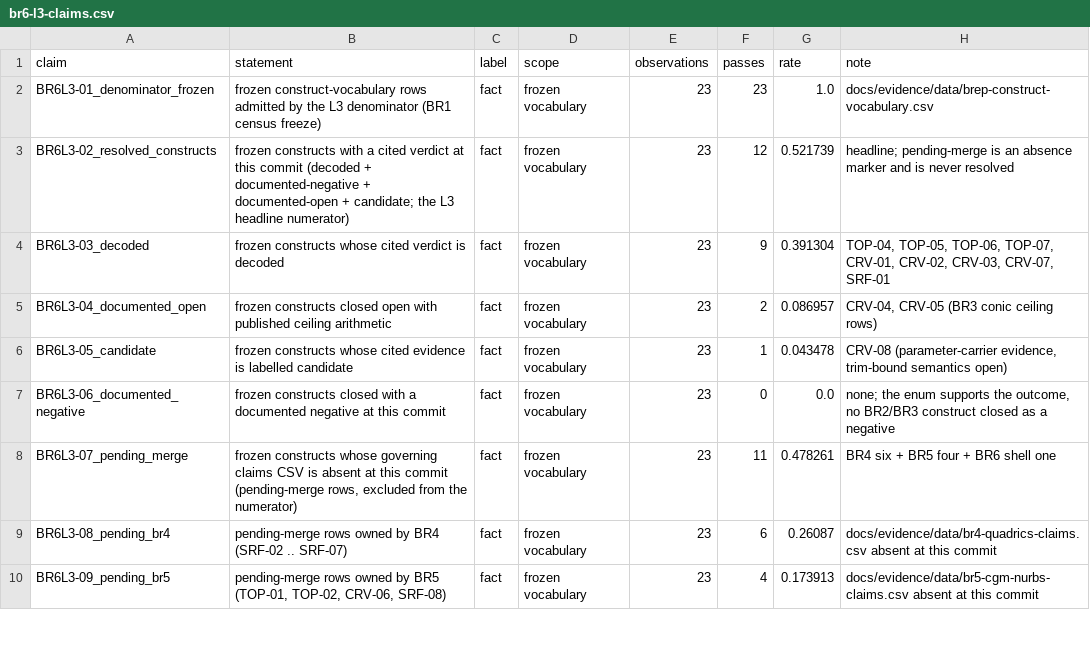
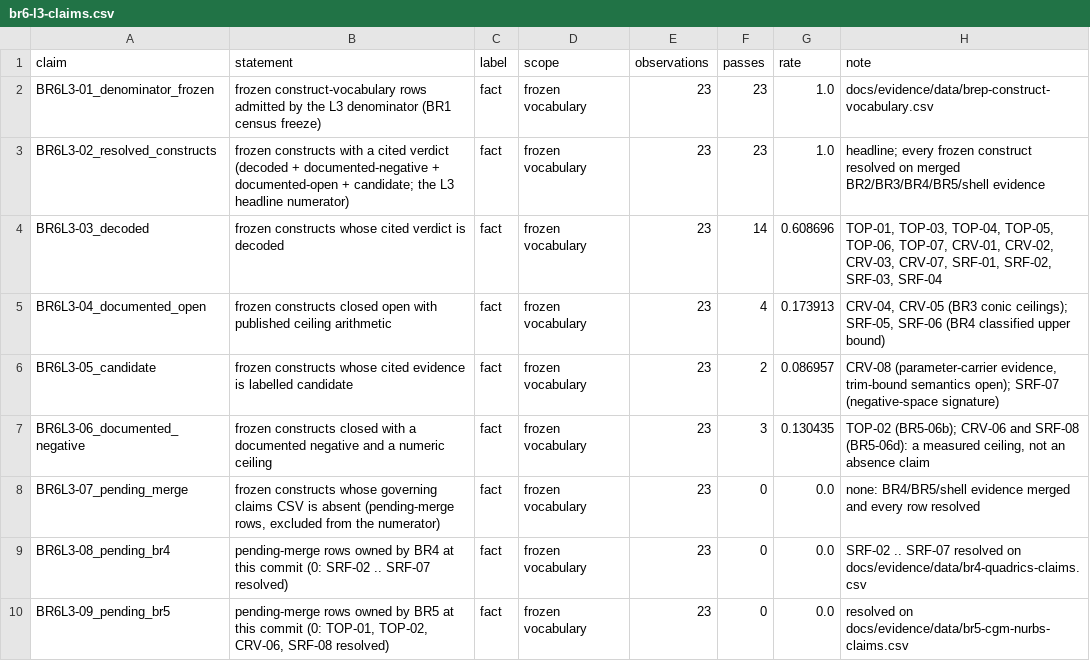
Before and after one commit to MadManJohnSmith/catpart-parser, a CSV file: docs/evidence/data/br6-l3-claims.csv, drawn as a sheet; only a part is shown; the diff covers the shown part only.

Commit message:
feat(fitness): resolve the L3 registry on merged BR4/BR5/shell evidence (Ticket #58)

```diff
--- a/docs/evidence/data/br6-l3-claims.csv
+++ b/docs/evidence/data/br6-l3-claims.csv
@@ -2,9 +2,9 @@ claim,statement,label,scope,observations,passes,rate,note
 BR6L3-01_denominator_frozen,frozen construct-vocabulary rows admitted by the L3 denominator (BR1 census freeze),fact,frozen vocabulary,23,23,1.0,docs/evidence/data/brep-construct-vocabulary.csv
-BR6L3-02_resolved_constructs,frozen constructs with a cited verdict at this commit (decoded + documented-negative + documented-open + candidate; the L3 headline numerator),fact,frozen vocabulary,23,12,0.521739,headline; pending-merge is an absence marker and is never resolved
-BR6L3-03_decoded,frozen constructs whose cited verdict is decoded,fact,frozen vocabulary,23,9,0.391304,"TOP-04, TOP-05, TOP-06, TOP-07, CRV-01, CRV-02, CRV-03, CRV-07, SRF-01"
-BR6L3-04_documented_open,frozen constructs closed open with published ceiling arithmetic,fact,frozen vocabulary,23,2,0.086957,"CRV-04, CRV-05 (BR3 conic ceiling rows)"
-BR6L3-05_candidate,frozen constructs whose cited evidence is labelled candidate,fact,frozen vocabulary,23,1,0.043478,"CRV-08 (parameter-carrier evidence, trim-bound semantics open)"
-BR6L3-06_documented_negative,frozen constructs closed with a documented negative at this commit,fact,frozen vocabulary,23,0,0.0,"none; the enum supports the outcome, no BR2/BR3 construct closed as a negative"
-BR6L3-07_pending_merge,"frozen constructs whose governing claims CSV is absent at this commit (pending-merge rows, excluded from the numerator)",fact,frozen vocabulary,23,11,0.478261,BR4 six + BR5 four + BR6 shell one
-BR6L3-08_pending_br4,pending-merge rows owned by BR4 (SRF-02 .. SRF-07),fact,frozen vocabulary,23,6,0.26087,docs/evidence/data/br4-quadrics-claims.csv absent at this commit
-BR6L3-09_pending_br5,"pending-merge rows owned by BR5 (TOP-01, TOP-02, CRV-06, SRF-08)",fact,frozen vocabulary,23,4,0.173913,docs/evidence/data/br5-cgm-nurbs-claims.csv absent at this commit
+BR6L3-02_resolved_constructs,"frozen constructs with a cited verdict (decoded + documented-negative + documented-open + candidate; the L3 headline numerator)",fact,frozen vocabulary,23,23,1.0,headline; every frozen construct resolved on merged BR2/BR3/BR4/BR5/shell evidence
+BR6L3-03_decoded,frozen constructs whose cited verdict is decoded,fact,frozen vocabulary,23,14,0.608696,"TOP-01, TOP-03, TOP-04, TOP-05, TOP-06, TOP-07, CRV-01, CRV-02, CRV-03, CRV-07, SRF-01, SRF-02, SRF-03, SRF-04"
+BR6L3-04_documented_open,frozen constructs closed open with published ceiling arithmetic,fact,frozen vocabulary,23,4,0.173913,"CRV-04, CRV-05 (BR3 conic ceilings); SRF-05, SRF-06 (BR4 classified upper bound)"
+BR6L3-05_candidate,frozen constructs whose cited evidence is labelled candidate,fact,frozen vocabulary,23,2,0.086957,"CRV-08 (parameter-carrier evidence, trim-bound semantics open); SRF-07 (negative-space signature)"
+BR6L3-06_documented_negative,frozen constructs closed with a documented negative and a numeric ceiling,fact,frozen vocabulary,23,3,0.130435,"TOP-02 (BR5-06b); CRV-06 and SRF-08 (BR5-06d): a measured ceiling, not an absence claim"
+BR6L3-07_pending_merge,"frozen constructs whose governing claims CSV is absent (pending-merge rows, excluded from the numerator)",fact,frozen vocabulary,23,0,0.0,none: BR4/BR5/shell evidence merged and every row resolved
+BR6L3-08_pending_br4,pending-merge rows owned by BR4 at this commit (0: SRF-02 .. SRF-07 resolved),fact,frozen vocabulary,23,0,0.0,SRF-02 .. SRF-07 resolved on docs/evidence/data/br4-quadrics-claims.csv
+BR6L3-09_pending_br5,"pending-merge rows owned by BR5 at this commit (0: TOP-01, TOP-02, CRV-06, SRF-08 resolved)",fact,frozen vocabulary,23,0,0.0,resolved on docs/evidence/data/br5-cgm-nurbs-claims.csv
```
Also changed, not shown: 5 added rows and 10 edited cells elsewhere in this file, 3 other files.
